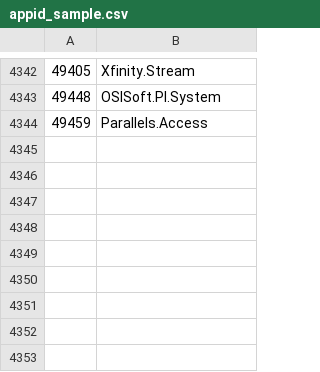
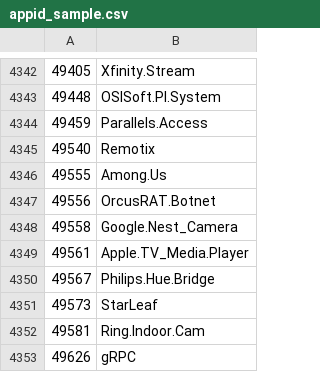
Before and after one commit to Connie-Wild/FortiOS_AppControlID, a CSV file: appid_sample.csv, drawn as a sheet; only a part is shown, gaps mark what is left out.

Commit message:
sample_update

```diff
--- a/appid_sample.csv
+++ b/appid_sample.csv
@@ -4344 +4344,10 @@
 49459,Parallels.Access
+49540,Remotix
+49555,Among.Us
+49556,OrcusRAT.Botnet
+49558,Google.Nest_Camera
+49561,Apple.TV_Media.Player
+49567,Philips.Hue.Bridge
+49573,StarLeaf
+49581,Ring.Indoor.Cam
+49626,gRPC
```
